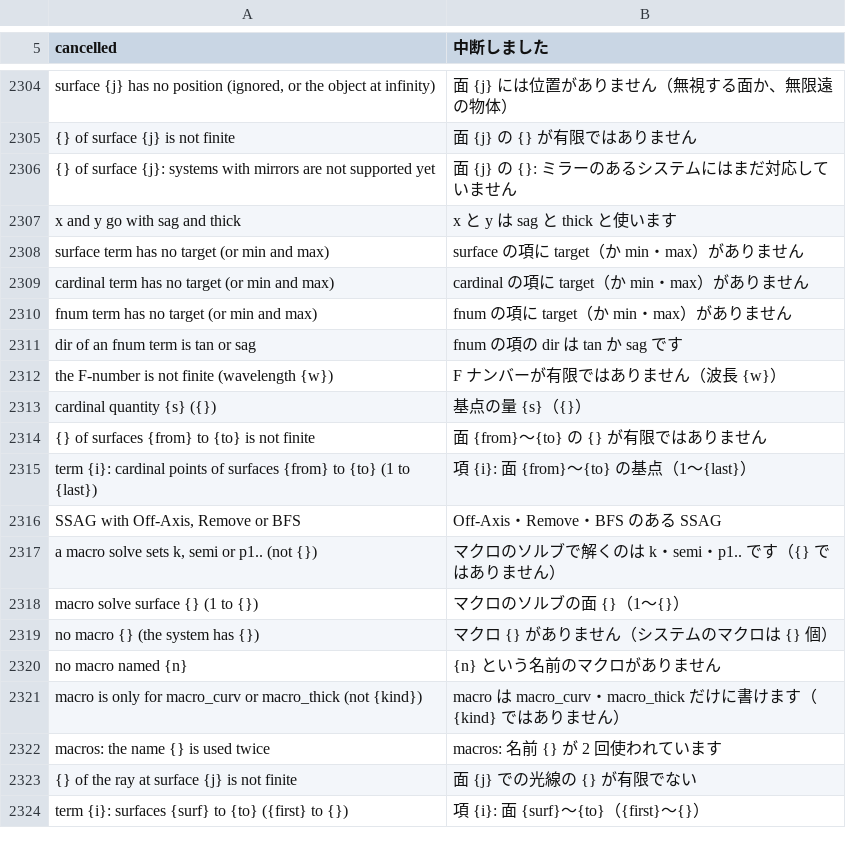
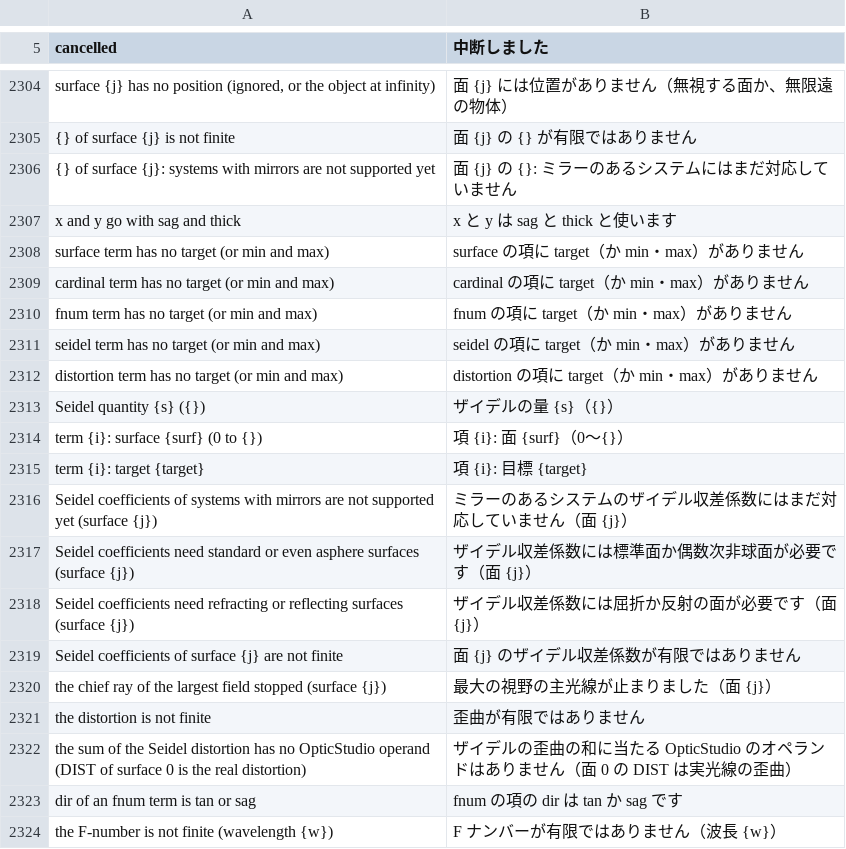
Before and after one commit to masa-iwm/lensbench, a TSV file: crates/lensbench-core/lang/ja.tsv, drawn as a sheet; only a part is shown, gaps mark what is left out; the shorter side is filled out with more unchanged rows; the diff names each change by its address in the sheet, - before the commit and + after, or states it on an @@ line.

Commit message:
ザイデル収差係数・実光線の歪曲の項を足し、.zmx の SPHA〜DIST を読み書きする

```diff
--- a/crates/lensbench-core/lang/ja.tsv
+++ b/crates/lensbench-core/lang/ja.tsv
+row 2311: seidel term has no target (or min and max) | seidel の項に target（か min・max）がありません
+row 2312: distortion term has no target (or min and max) | distortion の項に target（か min・max）がありません
+row 2313: Seidel quantity {s} ({}) | ザイデルの量 {s}（{}）
+row 2314: term {i}: surface {surf} (0 to {}) | 項 {i}: 面 {surf}（0〜{}）
+row 2315: term {i}: target {target} | 項 {i}: 目標 {target}
+row 2316: Seidel coefficients of systems with mirrors are not supported yet (surface {j}) | ミラーのあるシステムのザイデル収差係数にはまだ対応していません（面 {j}）
+row 2317: Seidel coefficients need standard or even asphere surfaces (surface {j}) | ザイデル収差係数には標準面か偶数次非球面が必要です（面 {j}）
+row 2318: Seidel coefficients need refracting or reflecting surfaces (surface {j}) | ザイデル収差係数には屈折か反射の面が必要です（面 {j}）
+row 2319: Seidel coefficients of surface {j} are not finite | 面 {j} のザイデル収差係数が有限ではありません
+row 2320: the chief ray of the largest field stopped (surface {j}) | 最大の視野の主光線が止まりました（面 {j}）
+row 2321: the distortion is not finite | 歪曲が有限ではありません
+row 2322: the sum of the Seidel distortion has no OpticStudio operand (DIST of surface 0 is the real distortion) | ザイデルの歪曲の和に当たる OpticStudio のオペランドはありません（面 0 の DIST は実光線の歪曲）
```
Also changed, not shown: crates/lensbench-gui/lang/ja.tsv, 17 other files.
